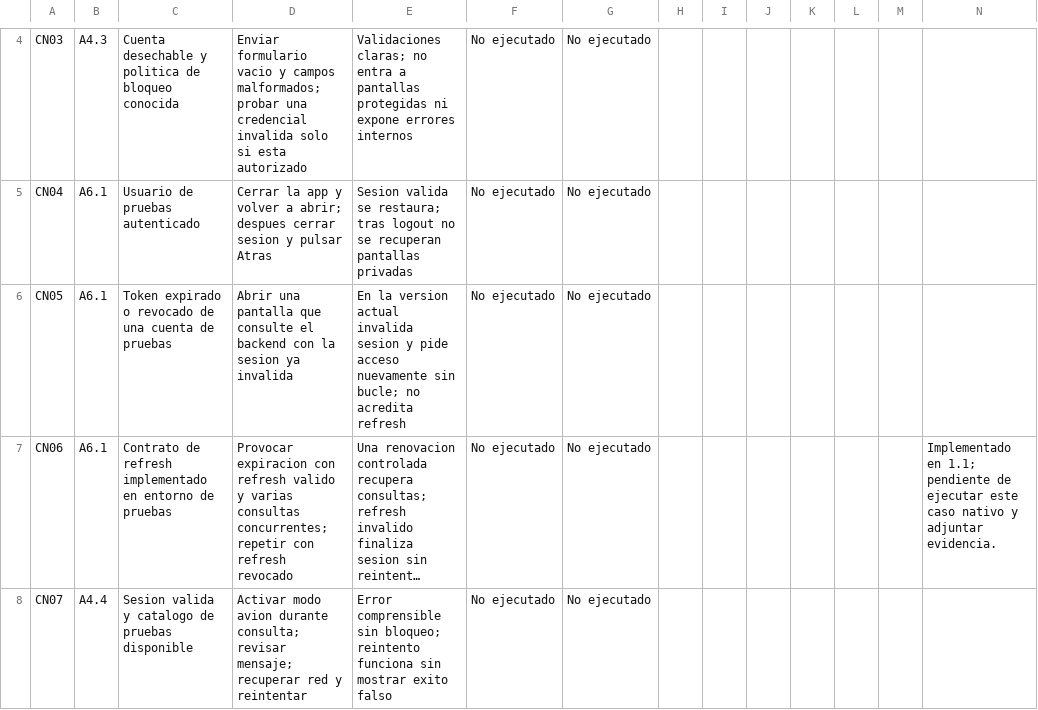
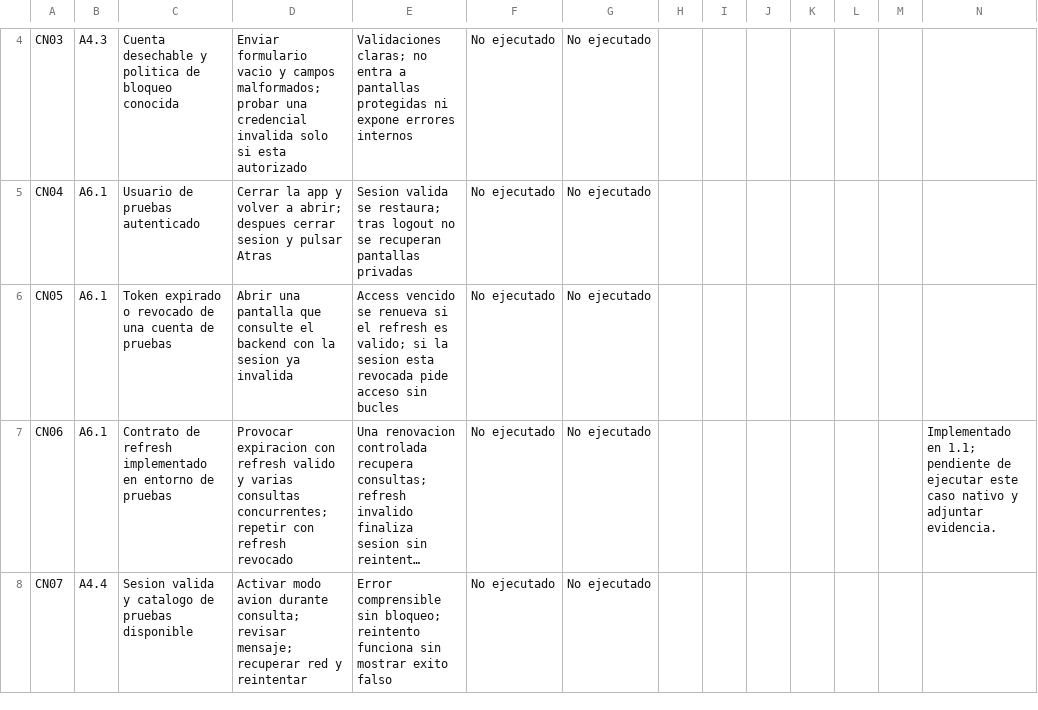
Before and after one commit to Josafock/Econolab-Movil, a CSV file: docs/evidencias-rubrica/MATRIZ_CAJA_NEGRA.csv, drawn as a sheet; only a part is shown, gaps mark what is left out; long unchanged cells end in …; the diff names each change by its address in the sheet, - before the commit and + after, or states it on an @@ line.

```diff
--- a/docs/evidencias-rubrica/MATRIZ_CAJA_NEGRA.csv
+++ b/docs/evidencias-rubrica/MATRIZ_CAJA_NEGRA.csv
-E6: En la version actual invalida sesion y pide acceso nuevamente sin bucle; no acredita refresh
+E6: Access vencido se renueva si el refresh es valido; si la sesion esta revocada pide acceso sin bucles
```
Also changed, not shown: 9 other files.
